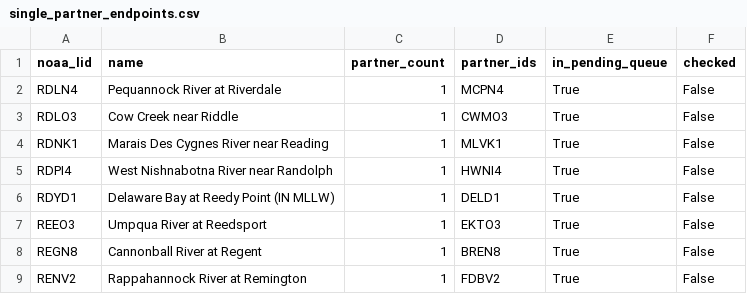
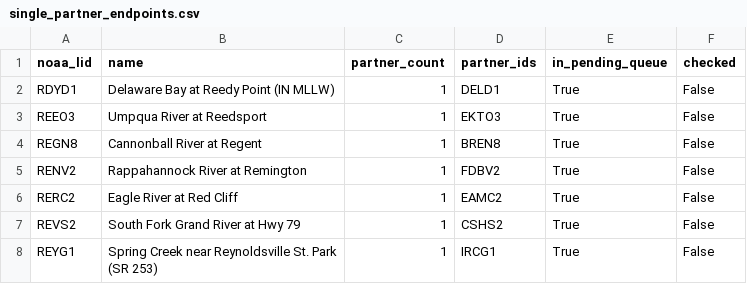
Before and after one commit to pbangiola/paddlersmap, a CSV file: data/network_audit/single_partner_endpoints.csv, drawn as a sheet; only a part is shown; the shorter side is filled out with more unchanged rows; the diff names each change by its address in the sheet, - before the commit and + after, or states it on an @@ line.

```diff
--- a/data/network_audit/single_partner_endpoints.csv
+++ b/data/network_audit/single_partner_endpoints.csv
-row 2: RDLN4 | Pequannock River at Riverdale | 1 | MCPN4 | True | False
-row 3: RDLO3 | Cow Creek near Riddle | 1 | CWMO3 | True | False
-row 4: RDNK1 | Marais Des Cygnes River near Reading | 1 | MLVK1 | True | False
-row 5: RDPI4 | West Nishnabotna River near Randolph | 1 | HWNI4 | True | False
```
Also changed, not shown: data/network_audit/unchecked_endpoints.csv, 3 other files.
